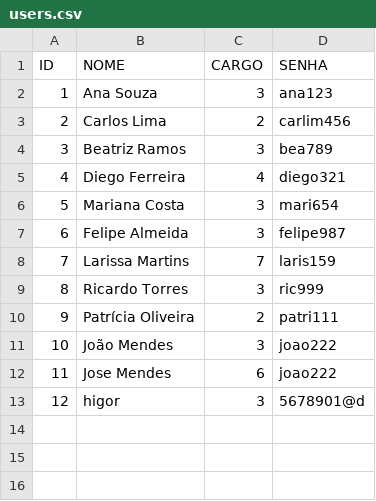
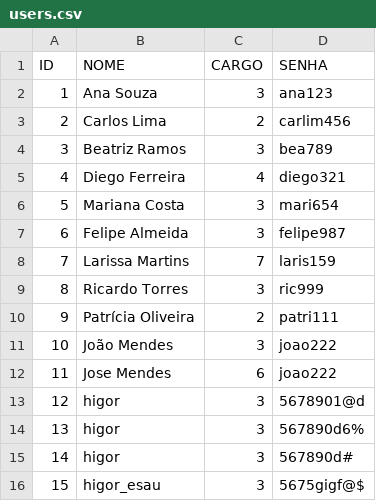
Before and after one commit to esauhigor/PROJETO_C, a CSV file: dados/users.csv, drawn as a sheet; the diff names each change by its address in the sheet, - before the commit and + after, or states it on an @@ line.

Commit message:
ajuste em users

```diff
--- a/dados/users.csv
+++ b/dados/users.csv
+row 14: 13 | higor | 3 | 567890d6%
+row 15: 14 | higor | 3 | 567890d#
+row 16: 15 | higor_esau | 3 | 5675gigf@$
```
Also changed, not shown: 3 other files.
